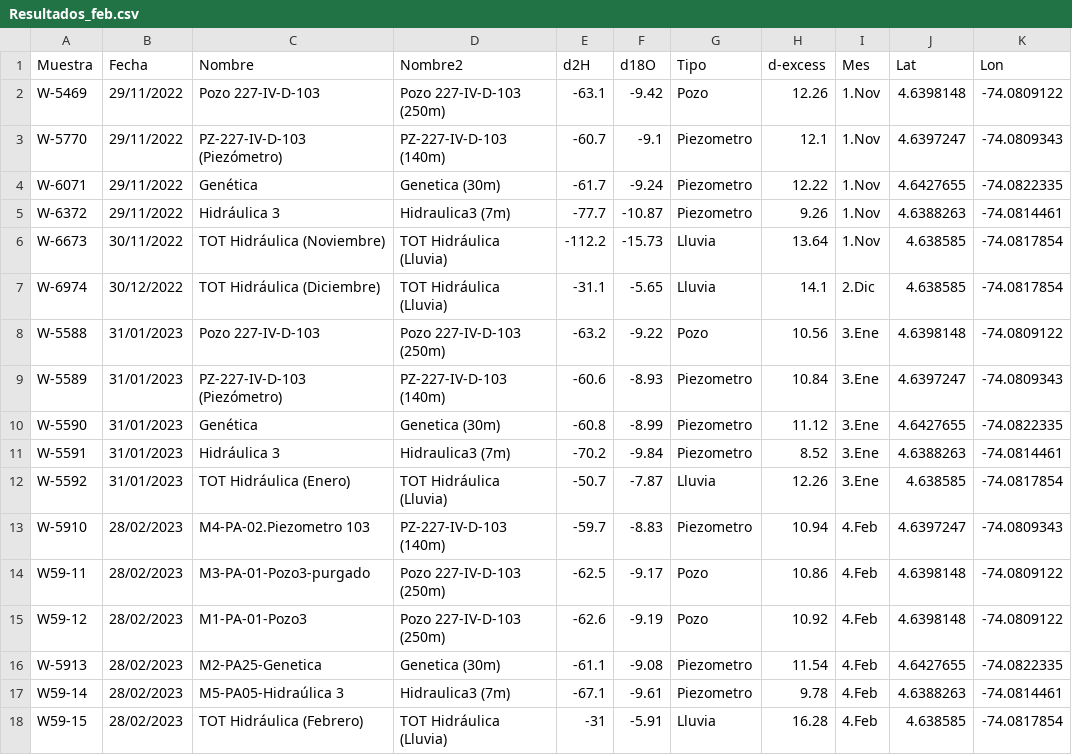
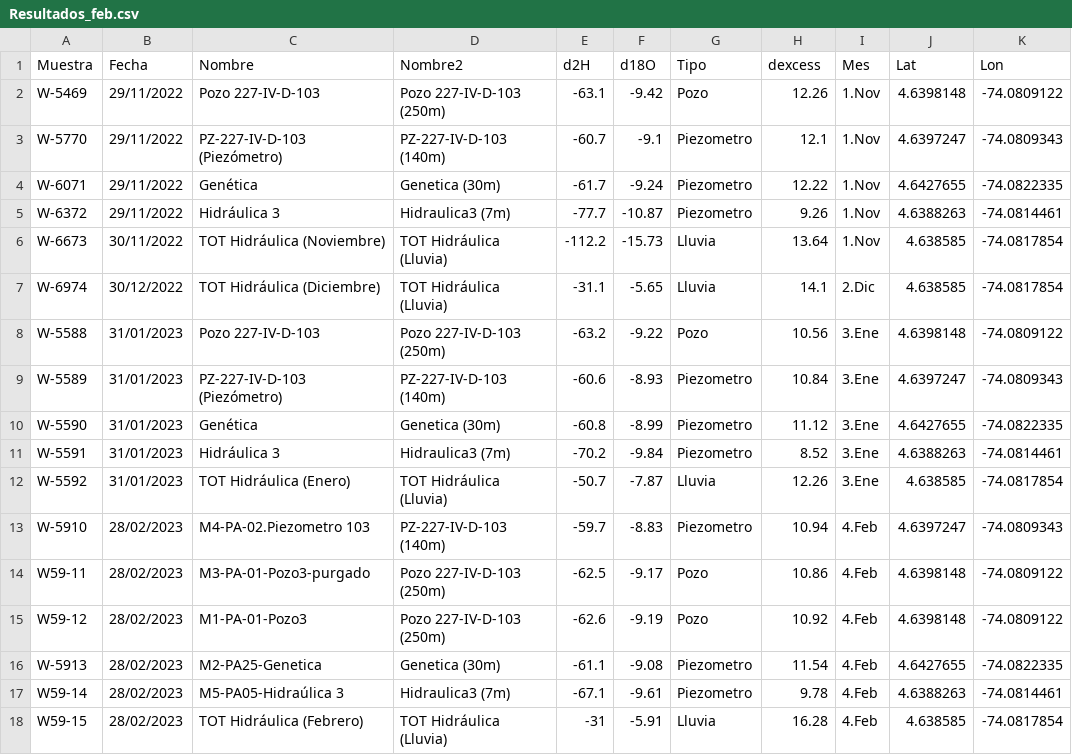
Before and after one commit to hidabril/ISOTOPOS_BOGOTA, a CSV file: Resultados_feb.csv, drawn as a sheet.

Commit message:
Update Resultados_feb.csv

```diff
--- a/Resultados_feb.csv
+++ b/Resultados_feb.csv
@@ -1,2 +1,2 @@
-Muestra,Fecha,Nombre,Nombre2,d2H,d18O,Tipo,d-excess,Mes,Lat,Lon
+Muestra,Fecha,Nombre,Nombre2,d2H,d18O,Tipo,dexcess,Mes,Lat,Lon
 W-5469,29/11/2022,Pozo 227-IV-D-103,Pozo 227-IV-D-103 (250m),-63.1,-9.42,Pozo,12.26,1.Nov,4.6398148,-74.0809122
```
